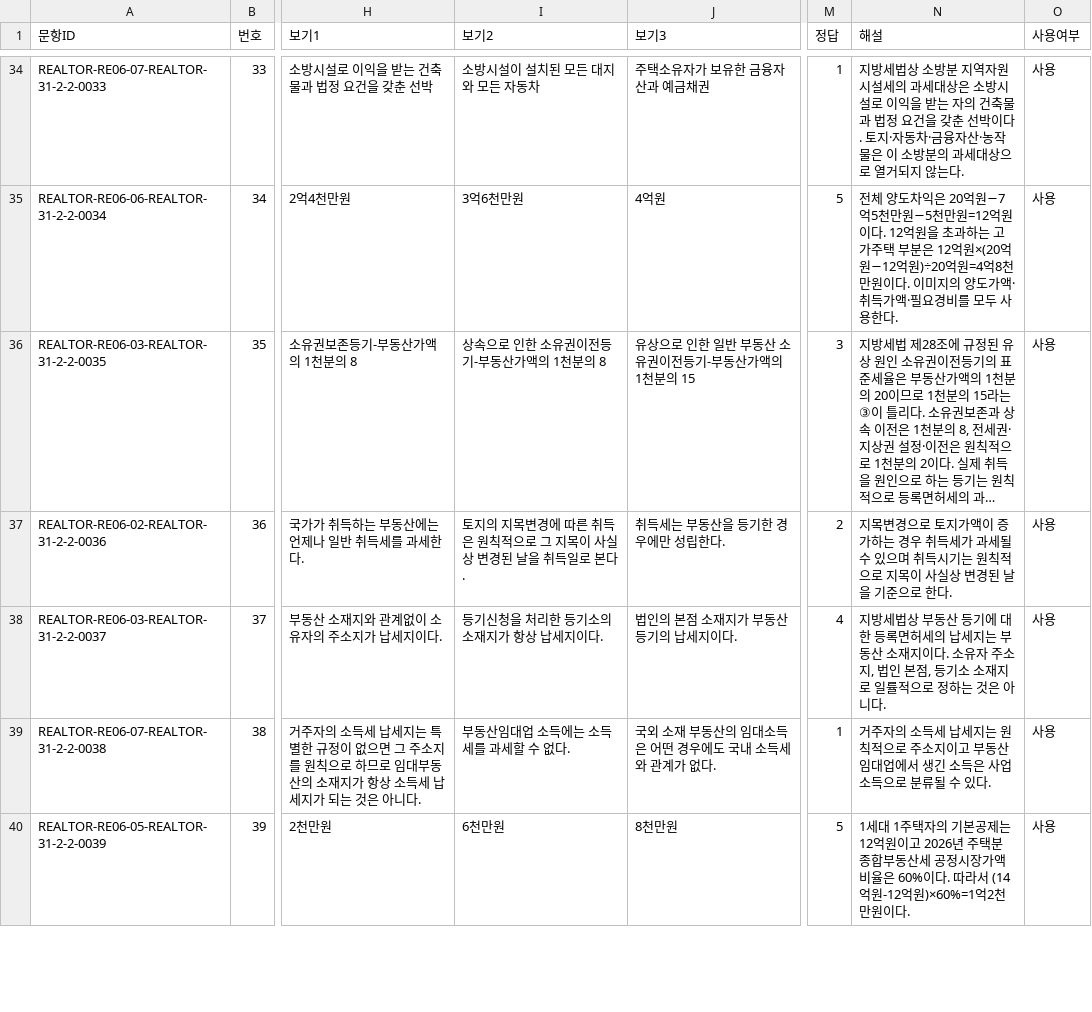
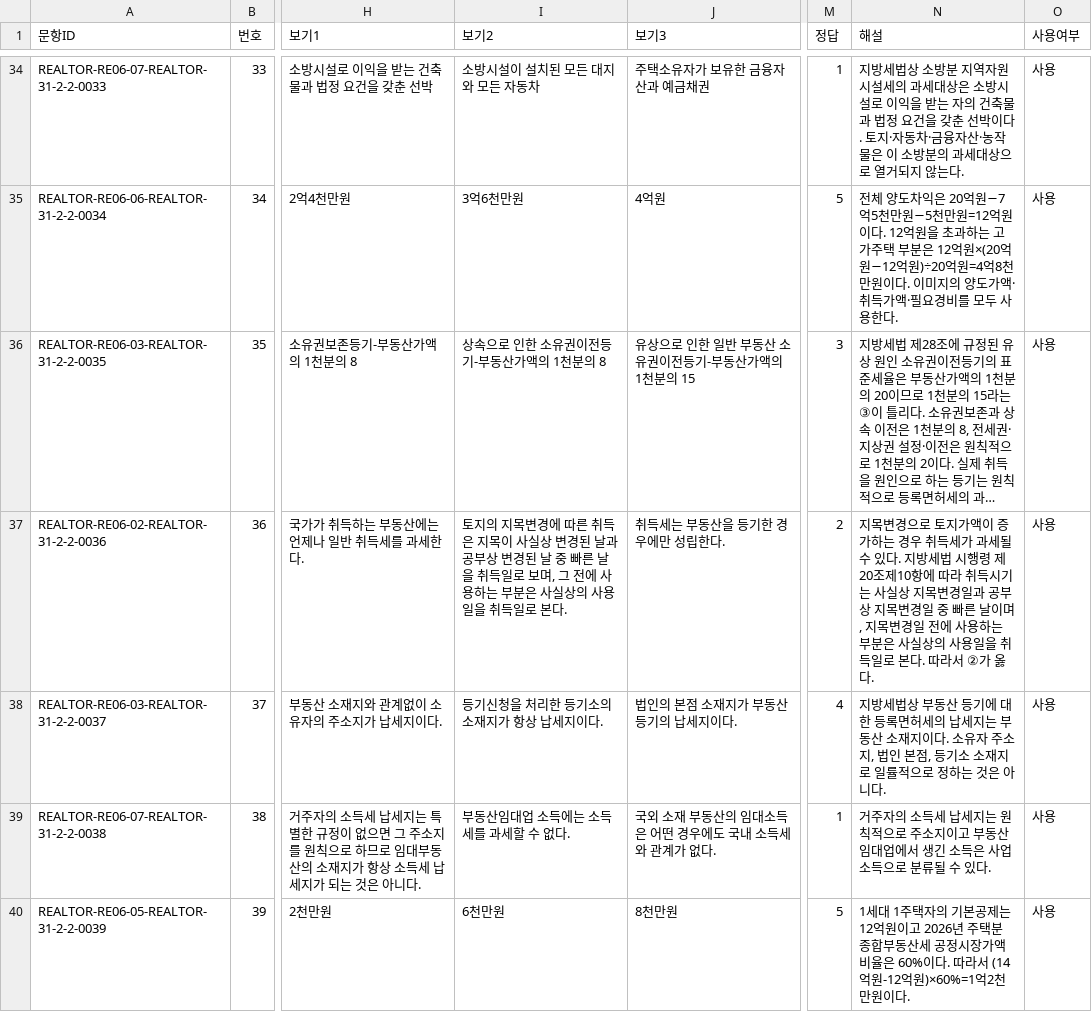
Before and after one commit to noh73010/education-webapp, a CSV file: generated/realtor/realtor_31-2-2.csv, drawn as a sheet; only a part is shown, gaps mark what is left out; long unchanged cells end in …; the diff covers the shown part only; the diff names each change by its address in the sheet, - before the commit and + after, or states it on an @@ line.

```diff
--- a/generated/realtor/realtor_31-2-2.csv
+++ b/generated/realtor/realtor_31-2-2.csv
-I37 (보기2): …취득은 원칙적으로 그 지목이 사실상 변경된 날을 취득…
+I37 (보기2): …취득은 지목이 사실상 변경된 날과 공부상 변경된 날 중 빠른 날을 취득일로 보며, 그 전에 사용하는 부분은 사실상의 사용일을 취득…
-N37 (해설): …수 있으며 취득시기는 원칙적으로 지목이 사실상 변경된 날을 기준으로 한다.
+N37 (해설): …수 있다. 지방세법 시행령 제20조제10항에 따라 취득시기는 사실상 지목변경일과 공부상 지목변경일 중 빠른 날이며, 지목변경일 전에 사용하는 부분은 사실상의 사용일을 취득일로 본다. 따라서 ②가 옳다.
```
Also changed, not shown: 3 edited cells elsewhere in this file, generated/realtor/realtor_31-2-1.csv, generated/realtor/realtor_33-2-1.csv, 19 other files.
